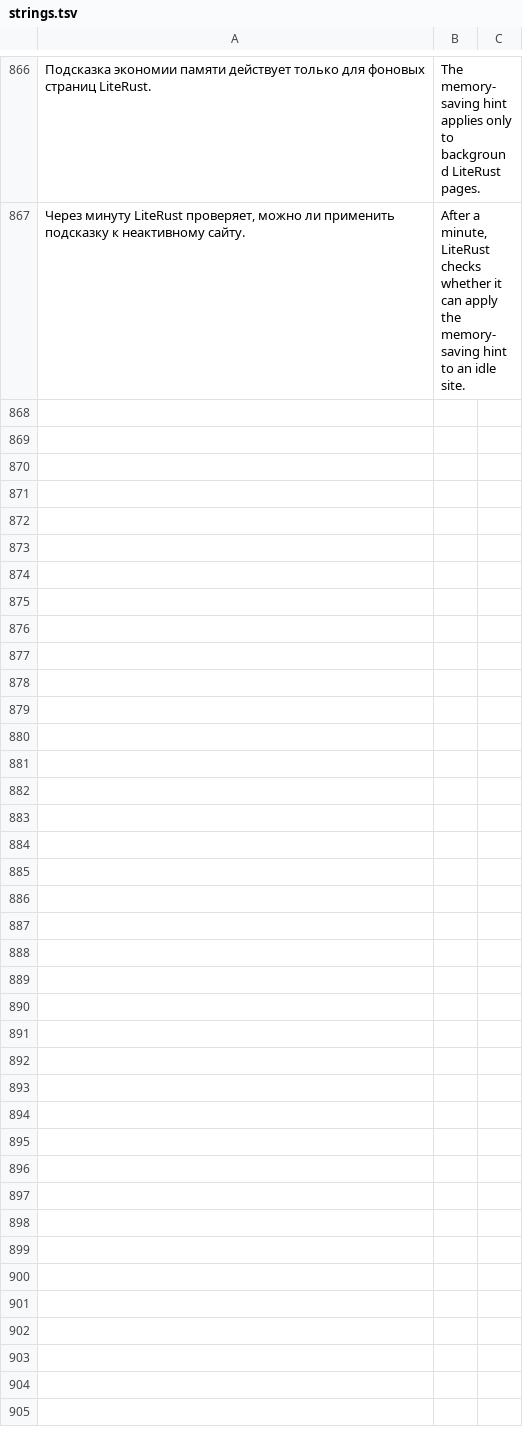
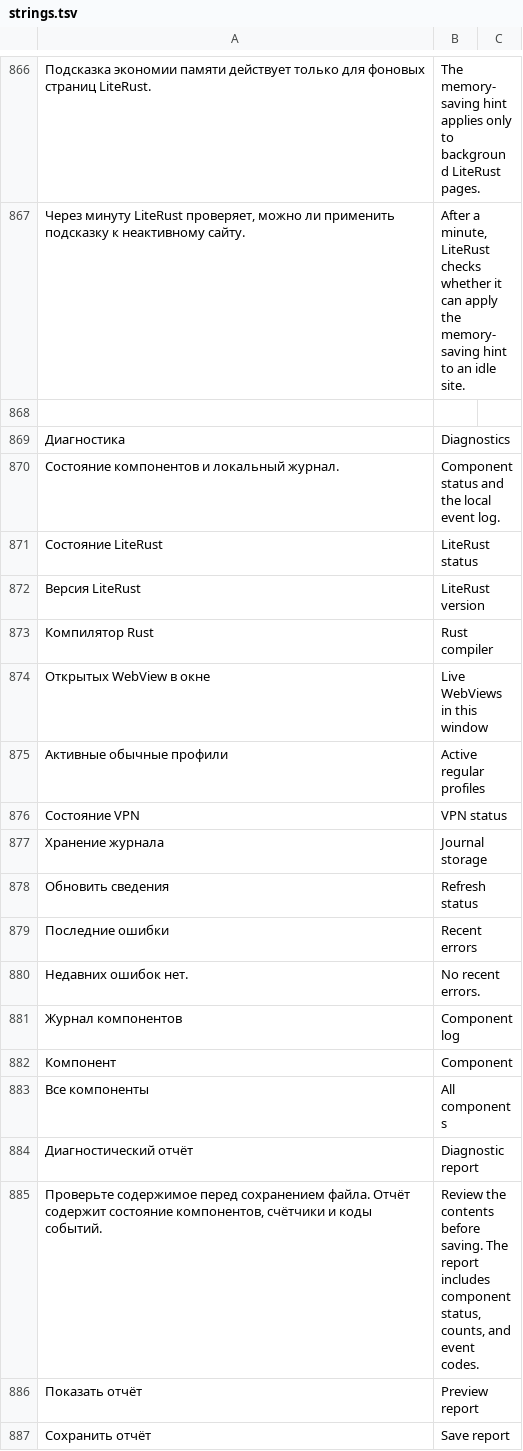
Before and after one commit to m1rak03/LiteRust, a TSV file: ui/strings.tsv, drawn as a sheet; only a part is shown, gaps mark what is left out; the diff covers the shown part only; the diff names each change by its address in the sheet, - before the commit and + after, or states it on an @@ line.

Commit message:
Develop LiteRust 0.18.0-alpha.4 diagnostics

```diff
--- a/ui/strings.tsv
+++ b/ui/strings.tsv
+row 868: (empty)
+row 869: Диагностика | Diagnostics
+row 870: Состояние компонентов и локальный журнал. | Component status and the local event log.
+row 871: Состояние LiteRust | LiteRust status
+row 872: Версия LiteRust | LiteRust version
+row 873: Компилятор Rust | Rust compiler
+row 874: Открытых WebView в окне | Live WebViews in this window
+row 875: Активные обычные профили | Active regular profiles
+row 876: Состояние VPN | VPN status
+row 877: Хранение журнала | Journal storage
+row 878: Обновить сведения | Refresh status
+row 879: Последние ошибки | Recent errors
+row 880: Недавних ошибок нет. | No recent errors.
+row 881: Журнал компонентов | Component log
+row 882: Компонент | Component
+row 883: Все компоненты | All components
+row 884: Диагностический отчёт | Diagnostic report
+row 885: Проверьте содержимое перед сохранением файла. Отчёт содержит состояние компонентов, счётчики и коды событий. | Review the contents before saving. The report includes component status, counts, and event codes.
+row 886: Показать отчёт | Preview report
+row 887: Сохранить отчёт | Save report
```
Also changed, not shown: 23 added rows elsewhere in this file, 20 other files.
